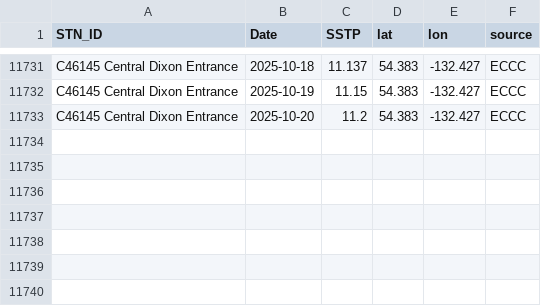
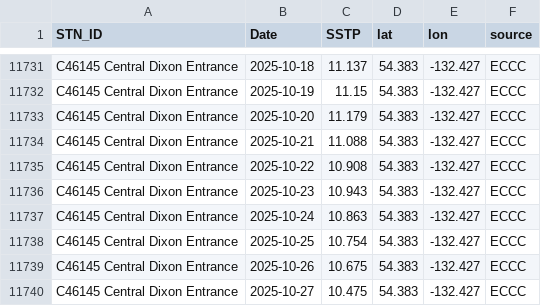
Before and after one commit to IOS-OSD-DPG/Pacific_SST_Monitoring, a CSV file: data/buoy_ST_daily/ECCC_Buoy_ST_Daily_Avg_C46145_Central_Dixon_Entrance.csv, drawn as a sheet; only a part is shown, gaps mark what is left out.

```diff
--- a/data/buoy_ST_daily/ECCC_Buoy_ST_Daily_Avg_C46145_Central_Dixon_Entrance.csv
+++ b/data/buoy_ST_daily/ECCC_Buoy_ST_Daily_Avg_C46145_Central_Dixon_Entrance.csv
@@ -11732,2 +11732,9 @@
 "C46145 Central Dixon Entrance",2025-10-19,11.15,54.383,-132.427,"ECCC"
-"C46145 Central Dixon Entrance",2025-10-20,11.2,54.383,-132.427,"ECCC"
+"C46145 Central Dixon Entrance",2025-10-20,11.179,54.383,-132.427,"ECCC"
+"C46145 Central Dixon Entrance",2025-10-21,11.088,54.383,-132.427,"ECCC"
+"C46145 Central Dixon Entrance",2025-10-22,10.908,54.383,-132.427,"ECCC"
+"C46145 Central Dixon Entrance",2025-10-23,10.943,54.383,-132.427,"ECCC"
+"C46145 Central Dixon Entrance",2025-10-24,10.863,54.383,-132.427,"ECCC"
+"C46145 Central Dixon Entrance",2025-10-25,10.754,54.383,-132.427,"ECCC"
+"C46145 Central Dixon Entrance",2025-10-26,10.675,54.383,-132.427,"ECCC"
+"C46145 Central Dixon Entrance",2025-10-27,10.475,54.383,-132.427,"ECCC"
```
Also changed, not shown: data/buoy_ST_daily/ECCC_Buoy_ST_Daily_Avg_C46185_S_Hecate_Strait.csv, data/buoy_ST_daily/ECCC_Buoy_ST_Daily_Avg_C46205_W_Dixon_Entrance.csv, 45 other files.
